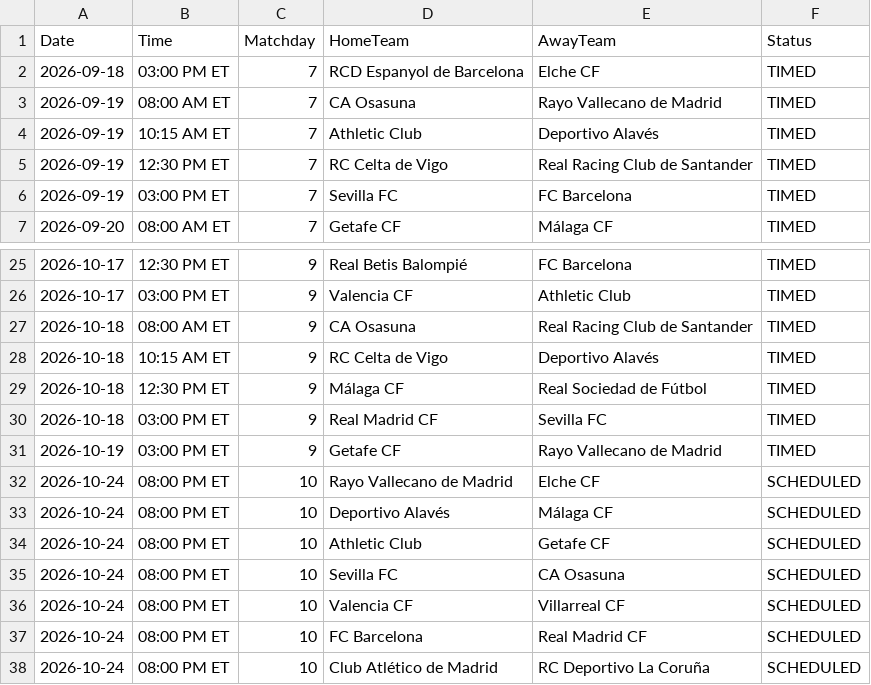
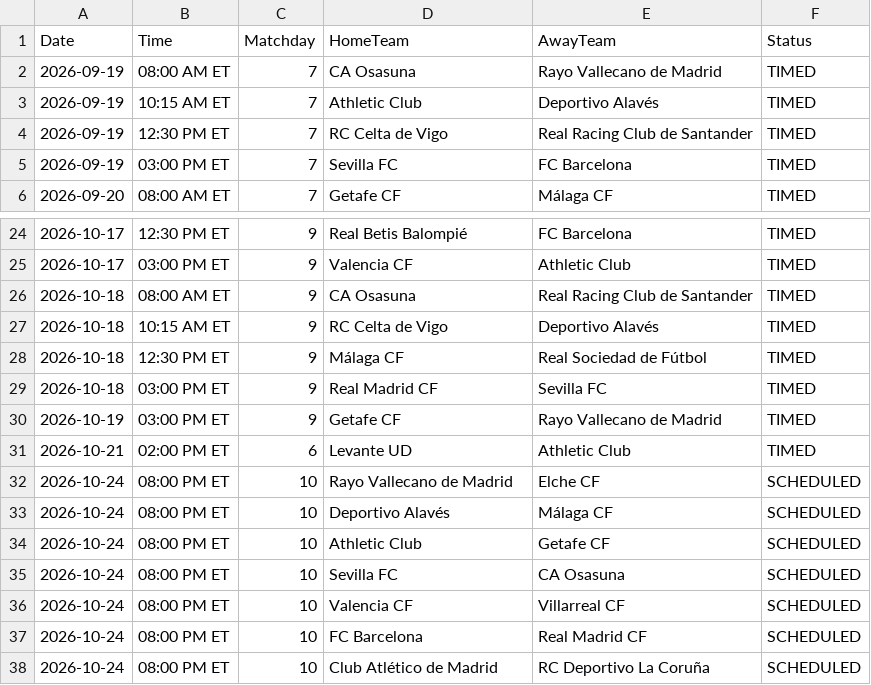
Before and after one commit to gmalbert/la-liga, a CSV file: data_files/upcoming_fixtures.csv, drawn as a sheet; only a part is shown, gaps mark what is left out; removed rows and columns are numbered as before the commit, all else as after; the diff names each change by its address in the sheet, - before the commit and + after, or states it on an @@ line.

```diff
--- a/data_files/upcoming_fixtures.csv
+++ b/data_files/upcoming_fixtures.csv
-row 2: 2026-09-18 | 03:00 PM ET | 7 | RCD Espanyol de Barcelona | Elche CF | TIMED
+row 31: 2026-10-21 | 02:00 PM ET | 6 | Levante UD | Athletic Club | TIMED
```
Also changed, not shown: data_files/predictions_log.csv, data_files/raw/match_weather.csv, 4 other files.
